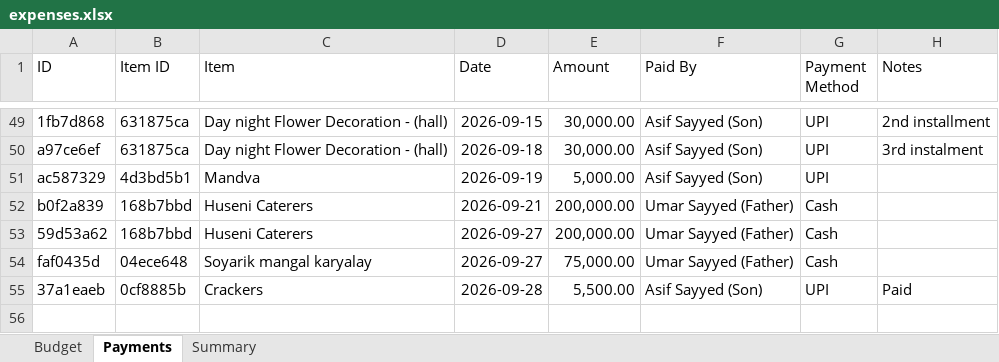
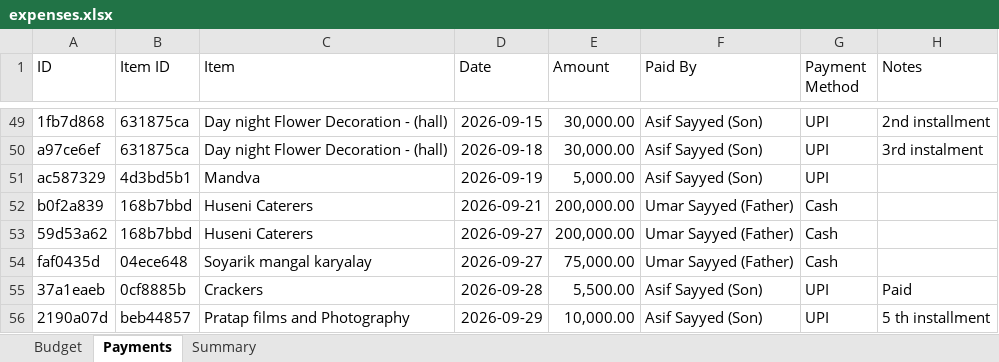
Before and after one commit to Asif-Nice/poc-track-expenses, an Excel workbook: data/expenses.xlsx, sheet Payments, drawn as a sheet; only a part is shown, gaps mark what is left out; values as stored, in another font and other column widths than the file's, no borders; the diff names each change by its address in the sheet, - before the commit and + after, or states it on an @@ line.

Commit message:
Record payment: ₹10,000.00 by Asif Sayyed (Son) for Pratap films and Photography

```diff
--- a/data/expenses.xlsx (sheet Payments)
+++ b/data/expenses.xlsx (sheet Payments)
+row 56: 2190a07d | beb44857 | Pratap films and Photography | 2026-09-29 | 10,000.00 | Asif Sayyed (Son) | UPI | 5 th installment
```
Also changed, not shown: sheet Summary.
